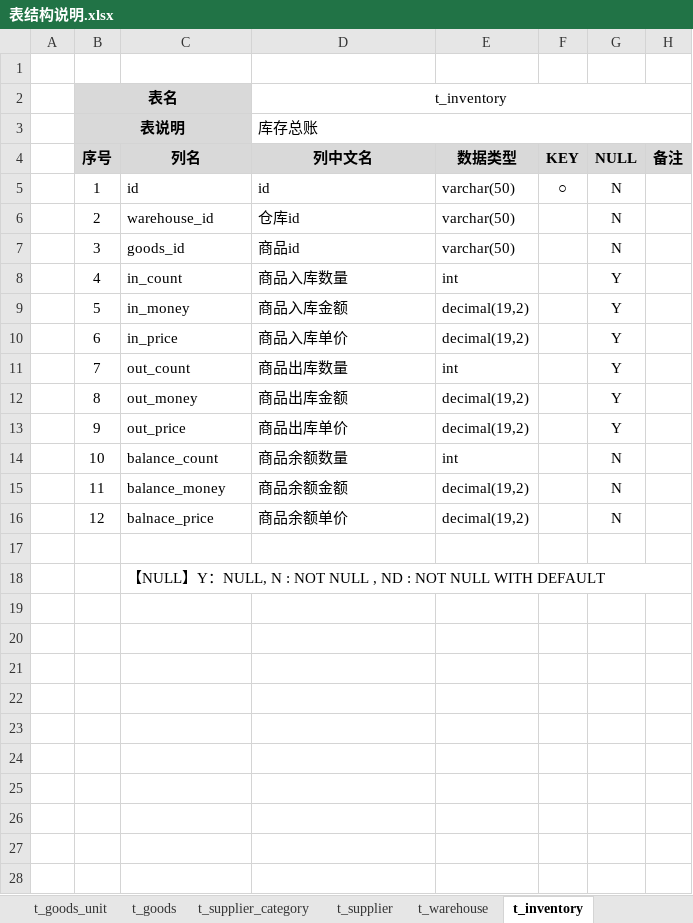
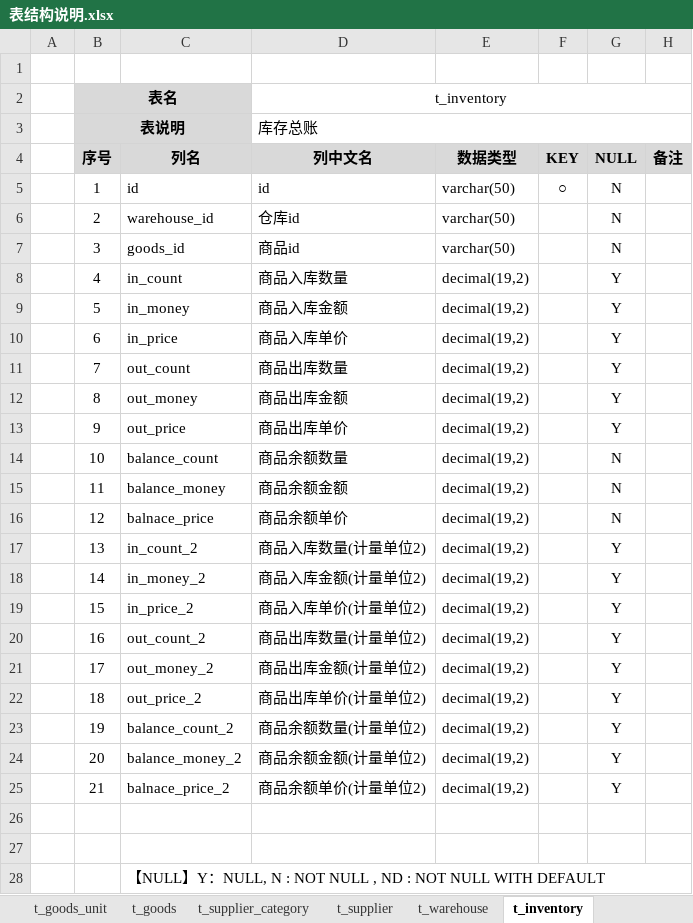
Before and after one commit to dongxf/PSI, an Excel workbook: doc/02 表结构/表结构说明.xlsx, sheet t_inventory, drawn as a sheet; values as stored, in another font and other column widths than the file's, no borders; the diff names each change by its address in the sheet, - before the commit and + after, or states it on an @@ line.

```diff
--- a/doc/02 表结构/表结构说明.xlsx (sheet t_inventory)
+++ b/doc/02 表结构/表结构说明.xlsx (sheet t_inventory)
-E8 (数据类型): int
+E8 (数据类型): decimal(19,2)
-E11 (数据类型): int
+E11 (数据类型): decimal(19,2)
-E14 (数据类型): int
+E14 (数据类型): decimal(19,2)
+row 17:  | 13 | in_count_2 | 商品入库数量(计量单位2) | decimal(19,2) |  | Y
+row 18:  | 14 | in_money_2 | 商品入库金额(计量单位2) | decimal(19,2) |  | Y
+row 19:  | 15 | in_price_2 | 商品入库单价(计量单位2) | decimal(19,2) |  | Y
+row 20:  | 16 | out_count_2 | 商品出库数量(计量单位2) | decimal(19,2) |  | Y
+row 21:  | 17 | out_money_2 | 商品出库金额(计量单位2) | decimal(19,2) |  | Y
+row 22:  | 18 | out_price_2 | 商品出库单价(计量单位2) | decimal(19,2) |  | Y
+row 23:  | 19 | balance_count_2 | 商品余额数量(计量单位2) | decimal(19,2) |  | Y
+row 24:  | 20 | balance_money_2 | 商品余额金额(计量单位2) | decimal(19,2) |  | Y
+row 25:  | 21 | balnace_price_2 | 商品余额单价(计量单位2) | decimal(19,2) |  | Y
+row 26: (empty)
```
Also changed, not shown: sheet t_inventory_detail.
